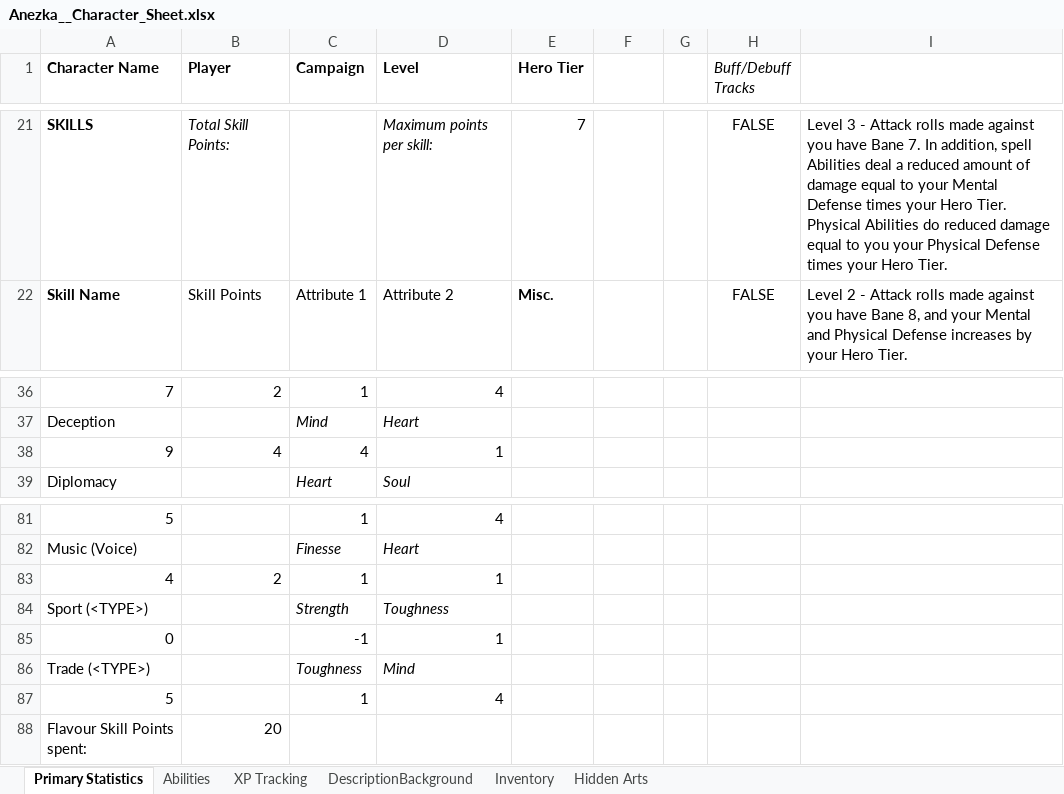
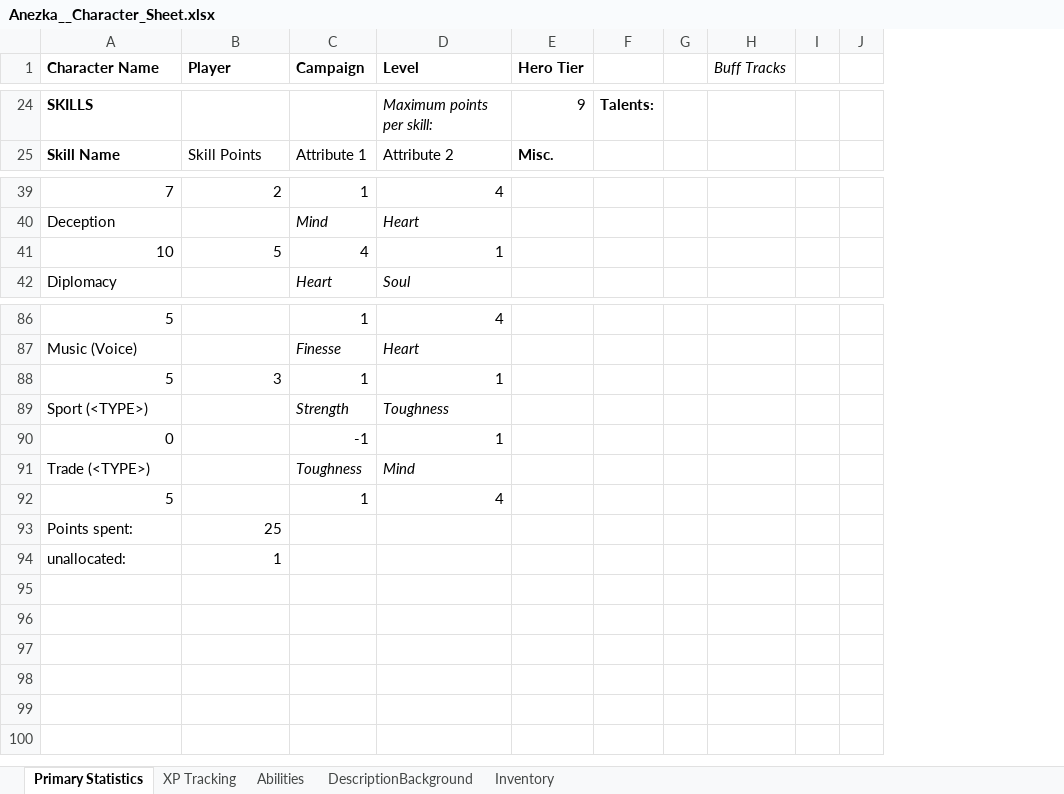
Before and after one commit to Proven-Paradox/shaper-system, an Excel workbook: Character-Sheets/PCs/Anezka__Character_Sheet.xlsx, sheet Primary Statistics, drawn as a sheet; only a part is shown, gaps mark what is left out; values as stored, in another font and other column widths than the file's, no borders; removed rows and columns are numbered as before the commit, all else as after; the diff covers the shown part only; the diff names each change by its address in the sheet, - before the commit and + after, or states it on an @@ line.

Commit message:
Updated some character sheets

```diff
--- a/Character-Sheets/PCs/Anezka__Character_Sheet.xlsx (sheet Primary Statistics)
+++ b/Character-Sheets/PCs/Anezka__Character_Sheet.xlsx (sheet Primary Statistics)
-sheet tab: Hidden Arts
@@ sheet tab order changed: Primary Statistics | XP Tracking | Abilities | DescriptionBackground | Inventory @@
-column G, empty
-column H (Buff/Debuff Tracks), rows 21-22: FALSE | FALSE
-column I, rows 21-22: Level 3 - Attack rolls made against you have Bane 7. In addition, spell Abilities deal a reduced amount of damage equal to your Mental Defense times your Hero Tier. Physical Abilities do reduced damage equal to you your Physical Defense times your Hero Tier. | Level 2 - Attack rolls made against you have Bane 8, and your Mental and Physical Defense increases by your Hero Tier.
+column G, empty
+column H (Buff Tracks), empty
+column I, empty
+column J, empty
-B24 (Player): Total Skill Points:
+B24 (Player): (empty)
-E24 (Hero Tier): 7
+E24 (Hero Tier): 9
-F24: (empty)
+F24: Talents:
-A41 (Character Name): 9
+A41 (Character Name): 10
-B41 (Player): 4
+B41 (Player): 5
-A88 (Character Name): 4
+A88 (Character Name): 5
-B88 (Player): 2
+B88 (Player): 3
-row 88: Flavour Skill Points spent: | 20
+row 93: Points spent: | 25
+row 94: unallocated: | 1
```
Also changed, not shown: 6 added rows, 1 removed row, 34 edited cells and cell formats elsewhere in this sheet, sheet Abilities, sheet XP Tracking, sheet Inventory, sheet DescriptionBackground, formulas that keep their value, charts or pictures, 1 other file.
